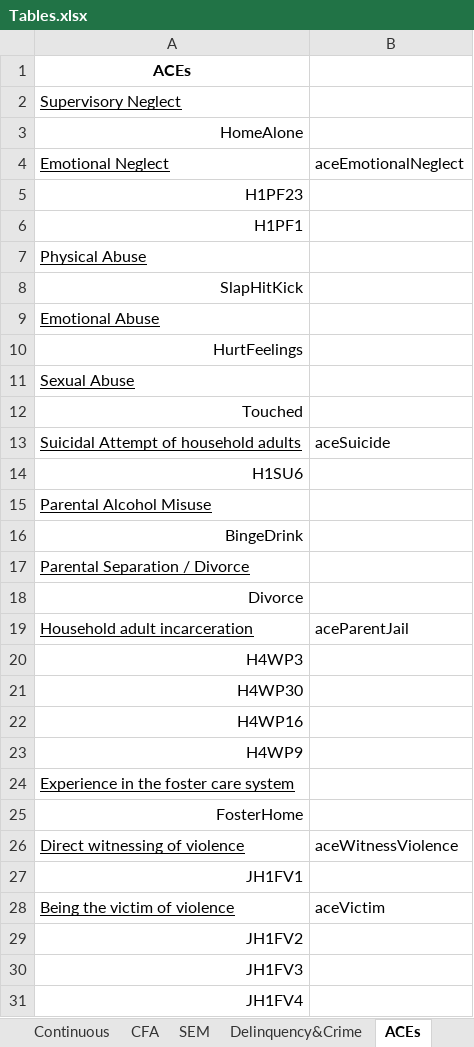
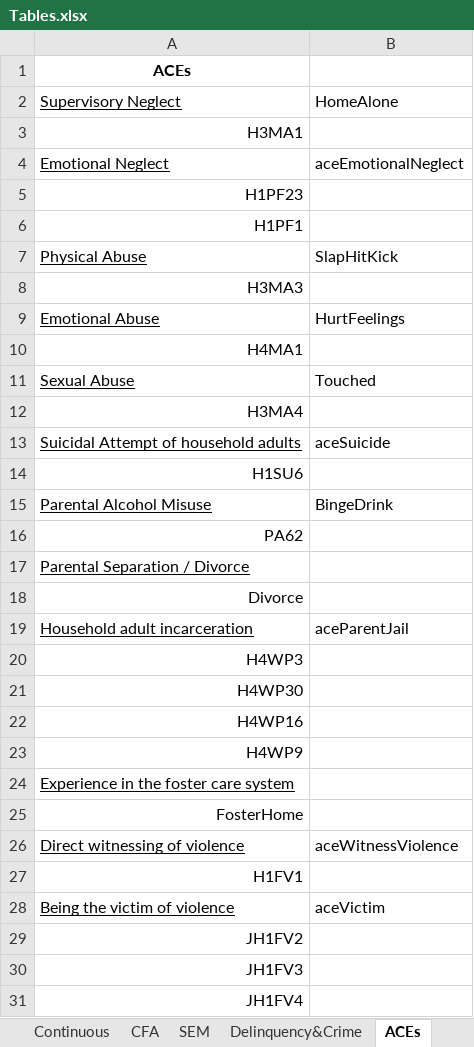
Before and after one commit to N3uralN3twork/R-Projects, an Excel workbook: ADD Health/Tables.xlsx, sheet ACEs, drawn as a sheet; values as stored, in another font and other column widths than the file's, no borders; the diff names each change by its address in the sheet, - before the commit and + after, or states it on an @@ line.

Commit message:
Add Health

```diff
--- a/ADD Health/Tables.xlsx (sheet ACEs)
+++ b/ADD Health/Tables.xlsx (sheet ACEs)
-B2: (empty)
+B2: HomeAlone
-A3: HomeAlone
+A3: H3MA1
-B7: (empty)
+B7: SlapHitKick
-A8: SlapHitKick
+A8: H3MA3
-B9: (empty)
+B9: HurtFeelings
-A10: HurtFeelings
+A10: H4MA1
-B11: (empty)
+B11: Touched
-A12: Touched
+A12: H3MA4
-B15: (empty)
+B15: BingeDrink
-A16: BingeDrink
+A16: PA62
-A27: JH1FV1
+A27: H1FV1
```
Also changed, not shown: 6 other files.
